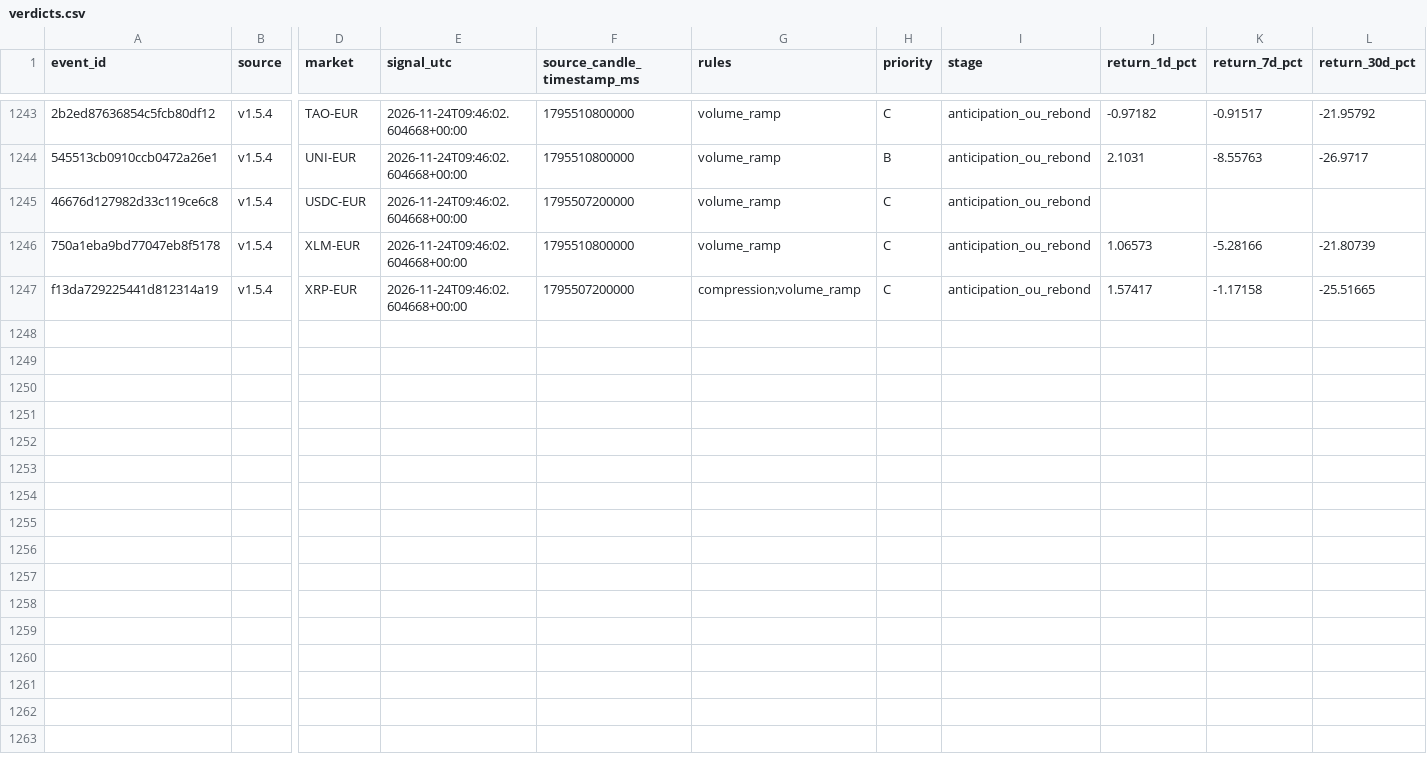
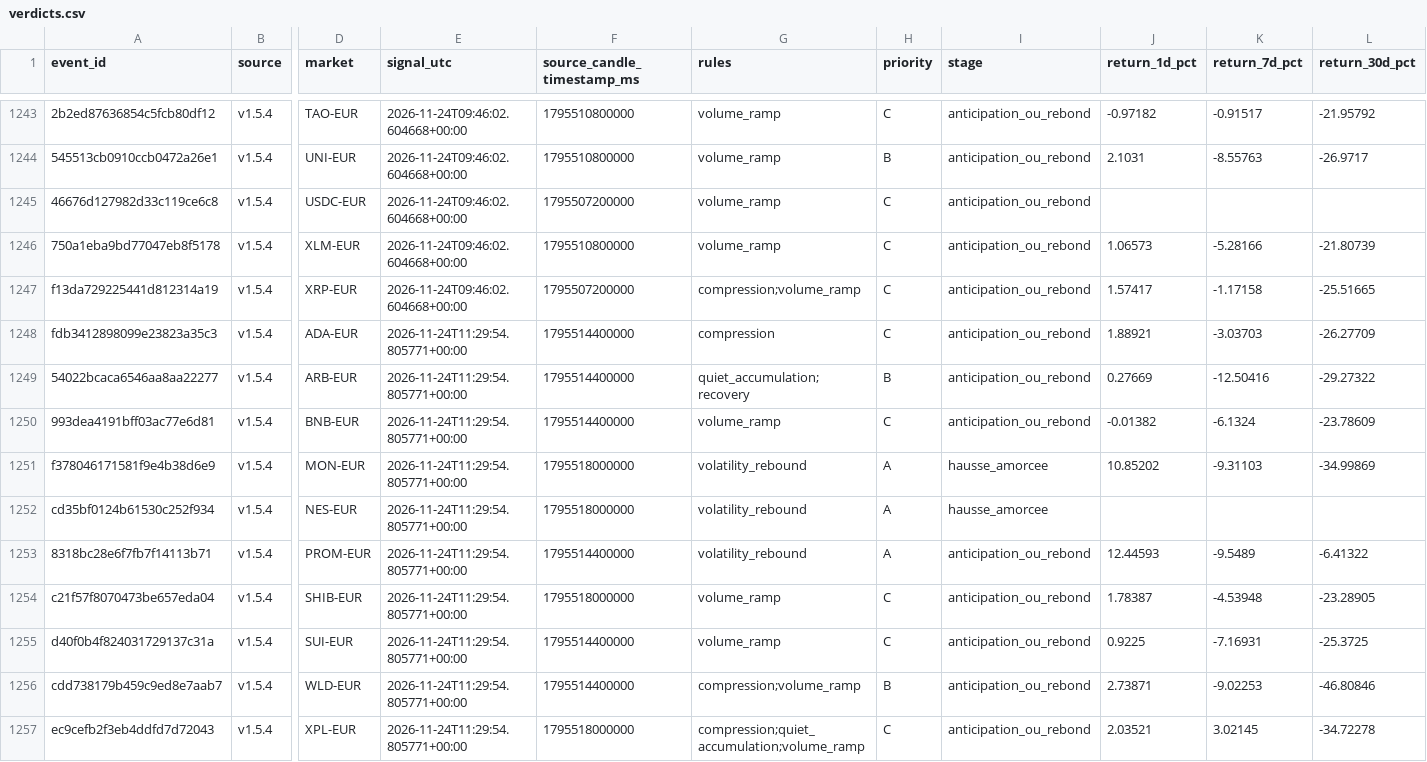
Before and after one commit to 4IN-LYS/bitvavo-radar, a CSV file: verdicts.csv, drawn as a sheet; only a part is shown, gaps mark what is left out; rows hold the shown columns only; the diff names each change by its address in the sheet, - before the commit and + after, or states it on an @@ line.

```diff
--- a/verdicts.csv
+++ b/verdicts.csv
+row 1248: fdb3412898099e23823a35c3 | v1.5.4 | ADA-EUR | 2026-11-24T11:29:54.805771+00:00 | 1795514400000 | compression | C | anticipation_ou_rebond | 1.88921 | -3.03703 | -26.27709
+row 1249: 54022bcaca6546aa8aa22277 | v1.5.4 | ARB-EUR | 2026-11-24T11:29:54.805771+00:00 | 1795514400000 | quiet_accumulation;recovery | B | anticipation_ou_rebond | 0.27669 | -12.50416 | -29.27322
+row 1250: 993dea4191bff03ac77e6d81 | v1.5.4 | BNB-EUR | 2026-11-24T11:29:54.805771+00:00 | 1795514400000 | volume_ramp | C | anticipation_ou_rebond | -0.01382 | -6.1324 | -23.78609
+row 1251: f378046171581f9e4b38d6e9 | v1.5.4 | MON-EUR | 2026-11-24T11:29:54.805771+00:00 | 1795518000000 | volatility_rebound | A | hausse_amorcee | 10.85202 | -9.31103 | -34.99869
+row 1252: cd35bf0124b61530c252f934 | v1.5.4 | NES-EUR | 2026-11-24T11:29:54.805771+00:00 | 1795518000000 | volatility_rebound | A | hausse_amorcee
+row 1253: 8318bc28e6f7fb7f14113b71 | v1.5.4 | PROM-EUR | 2026-11-24T11:29:54.805771+00:00 | 1795514400000 | volatility_rebound | A | anticipation_ou_rebond | 12.44593 | -9.5489 | -6.41322
+row 1254: c21f57f8070473be657eda04 | v1.5.4 | SHIB-EUR | 2026-11-24T11:29:54.805771+00:00 | 1795518000000 | volume_ramp | C | anticipation_ou_rebond | 1.78387 | -4.53948 | -23.28905
+row 1255: d40f0b4f824031729137c31a | v1.5.4 | SUI-EUR | 2026-11-24T11:29:54.805771+00:00 | 1795514400000 | volume_ramp | C | anticipation_ou_rebond | 0.9225 | -7.16931 | -25.3725
+row 1256: cdd738179b459c9ed8e7aab7 | v1.5.4 | WLD-EUR | 2026-11-24T11:29:54.805771+00:00 | 1795514400000 | compression;volume_ramp | B | anticipation_ou_rebond | 2.73871 | -9.02253 | -46.80846
+row 1257: ec9cefb2f3eb4ddfd7d72043 | v1.5.4 | XPL-EUR | 2026-11-24T11:29:54.805771+00:00 | 1795518000000 | compression;quiet_accumulation;volume_ramp | C | anticipation_ou_rebond | 2.03521 | 3.02145 | -34.72278
```
